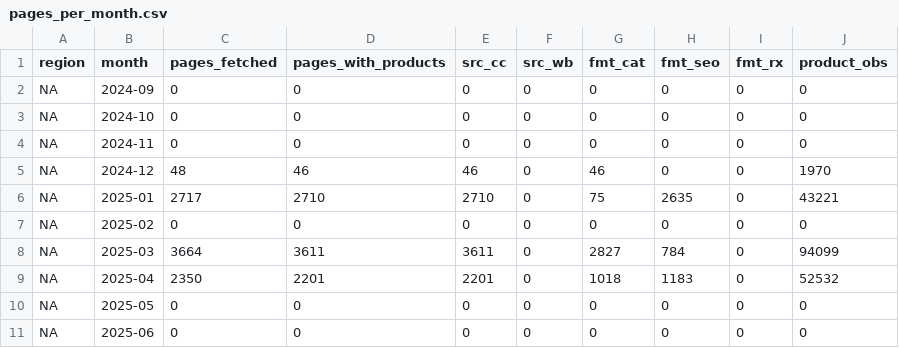
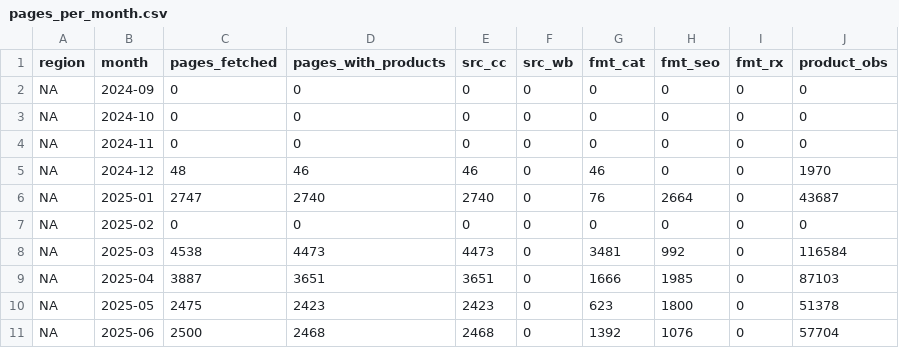
Before and after one commit to palazzolojustin-svg/dks-research, a CSV file: ALT_DATA/footlocker_discounts/output/pages_per_month.csv, drawn as a sheet; only a part is shown; the diff covers the shown part only.

```diff
--- a/ALT_DATA/footlocker_discounts/output/pages_per_month.csv
+++ b/ALT_DATA/footlocker_discounts/output/pages_per_month.csv
@@ -5,7 +5,7 @@ NA,2024-11,0,0,0,0,0,0,0,0
 NA,2024-12,48,46,46,0,46,0,0,1970
-NA,2025-01,2717,2710,2710,0,75,2635,0,43221
+NA,2025-01,2747,2740,2740,0,76,2664,0,43687
 NA,2025-02,0,0,0,0,0,0,0,0
-NA,2025-03,3664,3611,3611,0,2827,784,0,94099
-NA,2025-04,2350,2201,2201,0,1018,1183,0,52532
-NA,2025-05,0,0,0,0,0,0,0,0
-NA,2025-06,0,0,0,0,0,0,0,0
+NA,2025-03,4538,4473,4473,0,3481,992,0,116584
+NA,2025-04,3887,3651,3651,0,1666,1985,0,87103
+NA,2025-05,2475,2423,2423,0,623,1800,0,51378
+NA,2025-06,2500,2468,2468,0,1392,1076,0,57704
```
Also changed, not shown: 21 edited cells elsewhere in this file, ALT_DATA/footlocker_discounts/output/monthly_metrics.csv, 6 other files.
